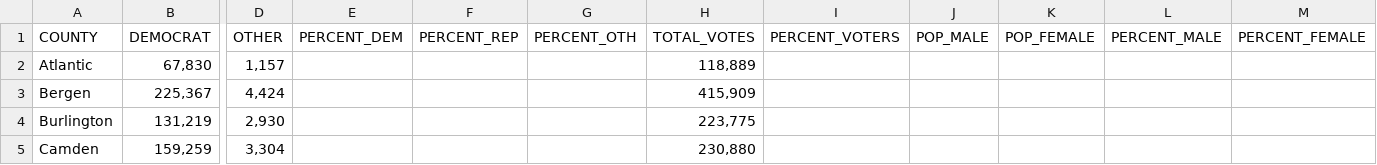
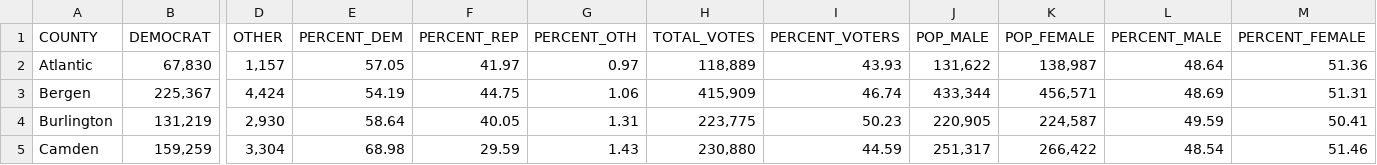
Before and after one commit to AndrewYW/rutgers, a CSV file: cs-336/project/2008NJ.csv, drawn as a sheet; only a part is shown, gaps mark what is left out; the diff covers the shown part only; the diff names each change by its address in the sheet, - before the commit and + after, or states it on an @@ line.

```diff
--- a/cs-336/project/2008NJ.csv
+++ b/cs-336/project/2008NJ.csv
-E2 (PERCENT_DEM): (empty)
+E2 (PERCENT_DEM): 57.05
-F2 (PERCENT_REP): (empty)
+F2 (PERCENT_REP): 41.97
-G2 (PERCENT_OTH): (empty)
+G2 (PERCENT_OTH): 0.97
-I2 (PERCENT_VOTERS): (empty)
+I2 (PERCENT_VOTERS): 43.93
-J2 (POP_MALE): (empty)
+J2 (POP_MALE): 131,622
-K2 (POP_FEMALE): (empty)
+K2 (POP_FEMALE): 138,987
-L2 (PERCENT_MALE): (empty)
+L2 (PERCENT_MALE): 48.64
-M2 (PERCENT_FEMALE): (empty)
+M2 (PERCENT_FEMALE): 51.36
-E3 (PERCENT_DEM): (empty)
+E3 (PERCENT_DEM): 54.19
-F3 (PERCENT_REP): (empty)
+F3 (PERCENT_REP): 44.75
-G3 (PERCENT_OTH): (empty)
+G3 (PERCENT_OTH): 1.06
-I3 (PERCENT_VOTERS): (empty)
+I3 (PERCENT_VOTERS): 46.74
-J3 (POP_MALE): (empty)
+J3 (POP_MALE): 433,344
-K3 (POP_FEMALE): (empty)
+K3 (POP_FEMALE): 456,571
-L3 (PERCENT_MALE): (empty)
+L3 (PERCENT_MALE): 48.69
-M3 (PERCENT_FEMALE): (empty)
+M3 (PERCENT_FEMALE): 51.31
-E4 (PERCENT_DEM): (empty)
+E4 (PERCENT_DEM): 58.64
-F4 (PERCENT_REP): (empty)
+F4 (PERCENT_REP): 40.05
-G4 (PERCENT_OTH): (empty)
+G4 (PERCENT_OTH): 1.31
-I4 (PERCENT_VOTERS): (empty)
+I4 (PERCENT_VOTERS): 50.23
-J4 (POP_MALE): (empty)
+J4 (POP_MALE): 220,905
-K4 (POP_FEMALE): (empty)
+K4 (POP_FEMALE): 224,587
-L4 (PERCENT_MALE): (empty)
+L4 (PERCENT_MALE): 49.59
-M4 (PERCENT_FEMALE): (empty)
+M4 (PERCENT_FEMALE): 50.41
-E5 (PERCENT_DEM): (empty)
+E5 (PERCENT_DEM): 68.98
-F5 (PERCENT_REP): (empty)
+F5 (PERCENT_REP): 29.59
-G5 (PERCENT_OTH): (empty)
+G5 (PERCENT_OTH): 1.43
-I5 (PERCENT_VOTERS): (empty)
+I5 (PERCENT_VOTERS): 44.59
-J5 (POP_MALE): (empty)
+J5 (POP_MALE): 251,317
-K5 (POP_FEMALE): (empty)
+K5 (POP_FEMALE): 266,422
-L5 (PERCENT_MALE): (empty)
+L5 (PERCENT_MALE): 48.54
-M5 (PERCENT_FEMALE): (empty)
+M5 (PERCENT_FEMALE): 51.46
```
Also changed, not shown: 144 edited cells elsewhere in this file, 1 other file.
